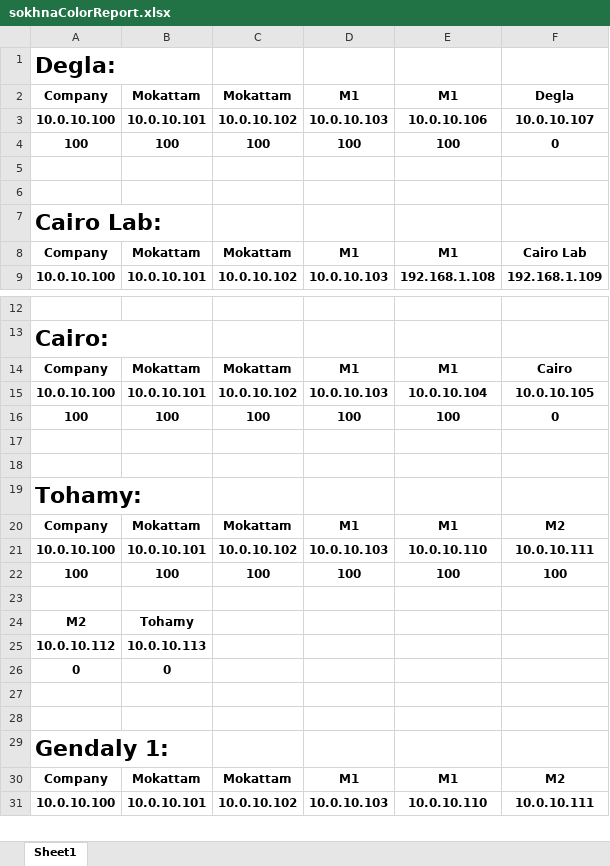
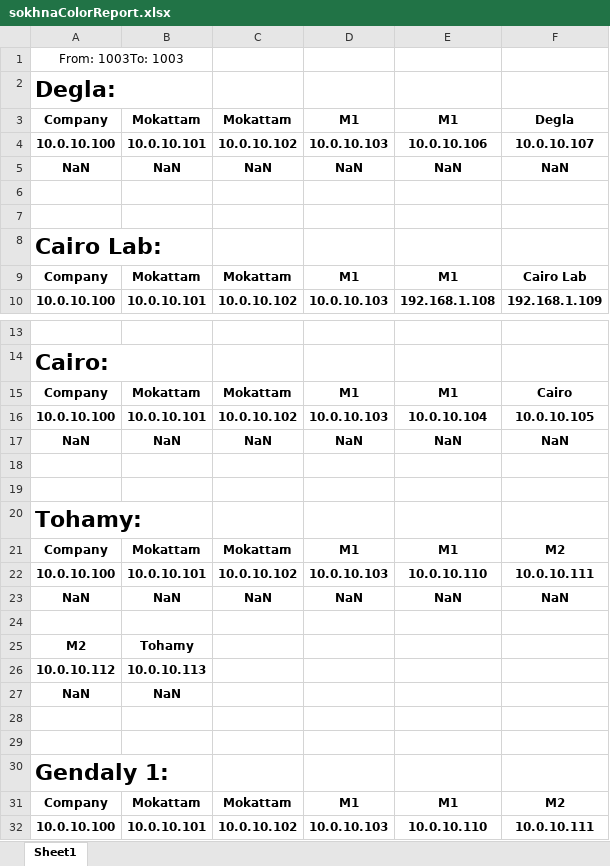
Before and after one commit to BedroomProjects/Pingo, an Excel workbook: WatanyaPingTester/bin/Debug/res/sokhnaColorReport.xlsx, sheet Sheet1, drawn as a sheet; only a part is shown, gaps mark what is left out; values as stored, in another font and other column widths than the file's, no borders; conditional formats not drawn; removed rows and columns are numbered as before the commit, all else as after; the diff covers the shown part only; the diff names each change by its address in the sheet, - before the commit and + after, or states it on an @@ line.

```diff
--- a/WatanyaPingTester/bin/Debug/res/sokhnaColorReport.xlsx (sheet Sheet1)
+++ b/WatanyaPingTester/bin/Debug/res/sokhnaColorReport.xlsx (sheet Sheet1)
+row 1: From: 1003To: 1003
-row 4: 100 | 100 | 100 | 100 | 100 | 0
+row 5: NaN | NaN | NaN | NaN | NaN | NaN
-row 16: 100 | 100 | 100 | 100 | 100 | 0
+row 17: NaN | NaN | NaN | NaN | NaN | NaN
-row 22: 100 | 100 | 100 | 100 | 100 | 100
+row 23: NaN | NaN | NaN | NaN | NaN | NaN
-row 26: 0 | 0
+row 27: NaN | NaN
```
Also changed, not shown: 28 added rows and 28 removed rows elsewhere in this sheet, WatanyaPingTester/bin/Debug/res/alexColorReport.xlsx, 17 other files.
